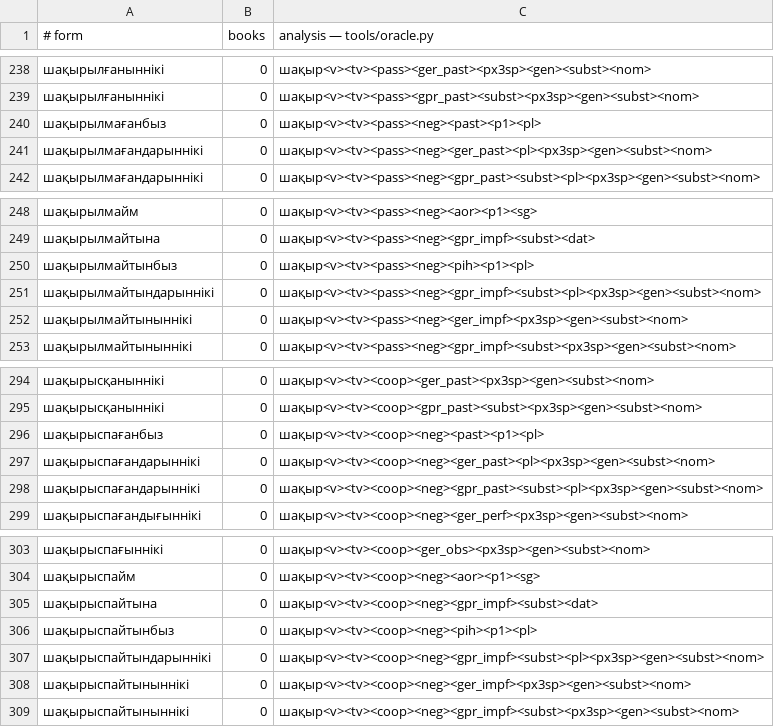
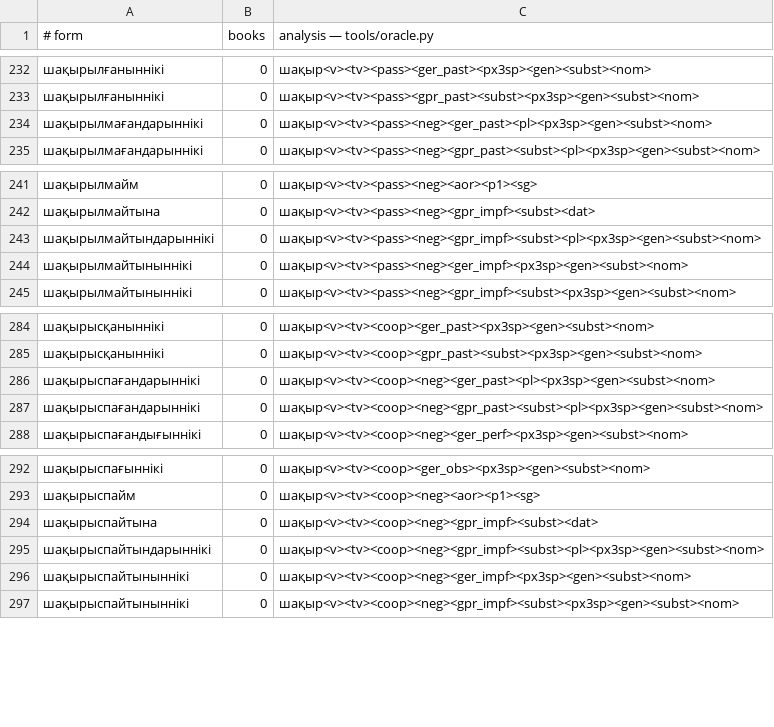
Before and after one commit to iDynbek/kazspell, a TSV file: data/oracle_gaps.tsv, drawn as a sheet; only a part is shown, gaps mark what is left out; the diff covers the shown part only.

```diff
--- a/data/oracle_gaps.tsv
+++ b/data/oracle_gaps.tsv
@@ -239,3 +233,2 @@
 шақырылғаныннікі	0	шақыр<v><tv><pass><gpr_past><subst><px3sp><gen><subst><nom>
-шақырылмағанбыз	0	шақыр<v><tv><pass><neg><past><p1><pl>
 шақырылмағандарыннікі	0	шақыр<v><tv><pass><neg><ger_past><pl><px3sp><gen><subst><nom>
@@ -249,3 +242,2 @@
 шақырылмайтына	0	шақыр<v><tv><pass><neg><gpr_impf><subst><dat>
-шақырылмайтынбыз	0	шақыр<v><tv><pass><neg><pih><p1><pl>
 шақырылмайтындарыннікі	0	шақыр<v><tv><pass><neg><gpr_impf><subst><pl><px3sp><gen><subst><nom>
@@ -295,3 +285,2 @@
 шақырысқаныннікі	0	шақыр<v><tv><coop><gpr_past><subst><px3sp><gen><subst><nom>
-шақырыспағанбыз	0	шақыр<v><tv><coop><neg><past><p1><pl>
 шақырыспағандарыннікі	0	шақыр<v><tv><coop><neg><ger_past><pl><px3sp><gen><subst><nom>
@@ -305,3 +294,2 @@
 шақырыспайтына	0	шақыр<v><tv><coop><neg><gpr_impf><subst><dat>
-шақырыспайтынбыз	0	шақыр<v><tv><coop><neg><pih><p1><pl>
 шақырыспайтындарыннікі	0	шақыр<v><tv><coop><neg><gpr_impf><subst><pl><px3sp><gen><subst><nom>
```
Also changed, not shown: 8 removed rows elsewhere in this file, 7 other files.
